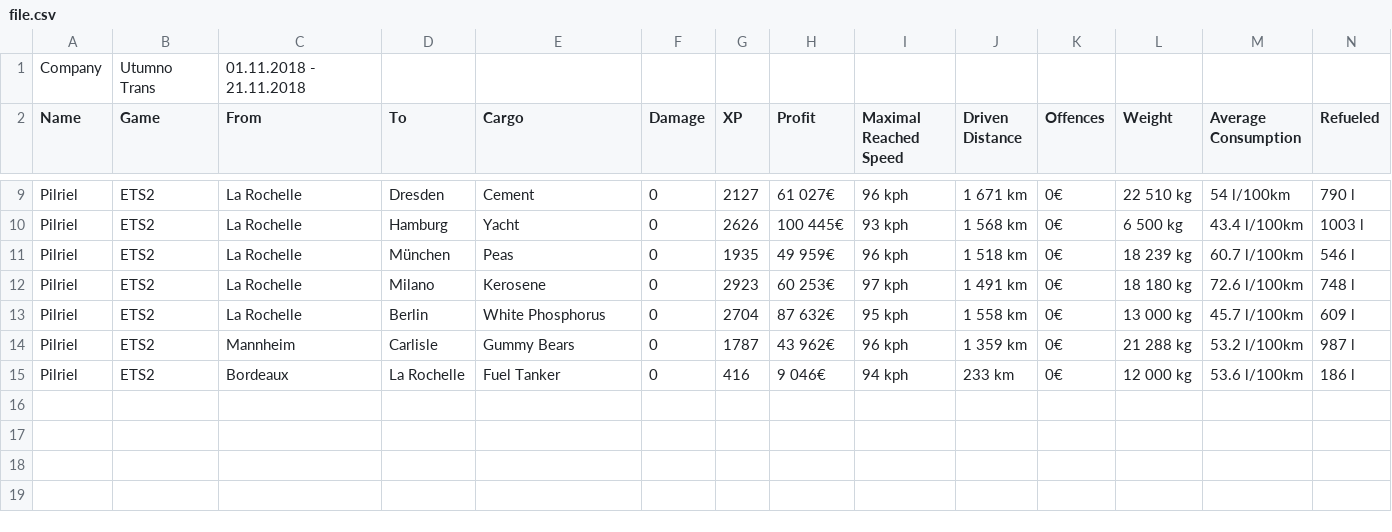
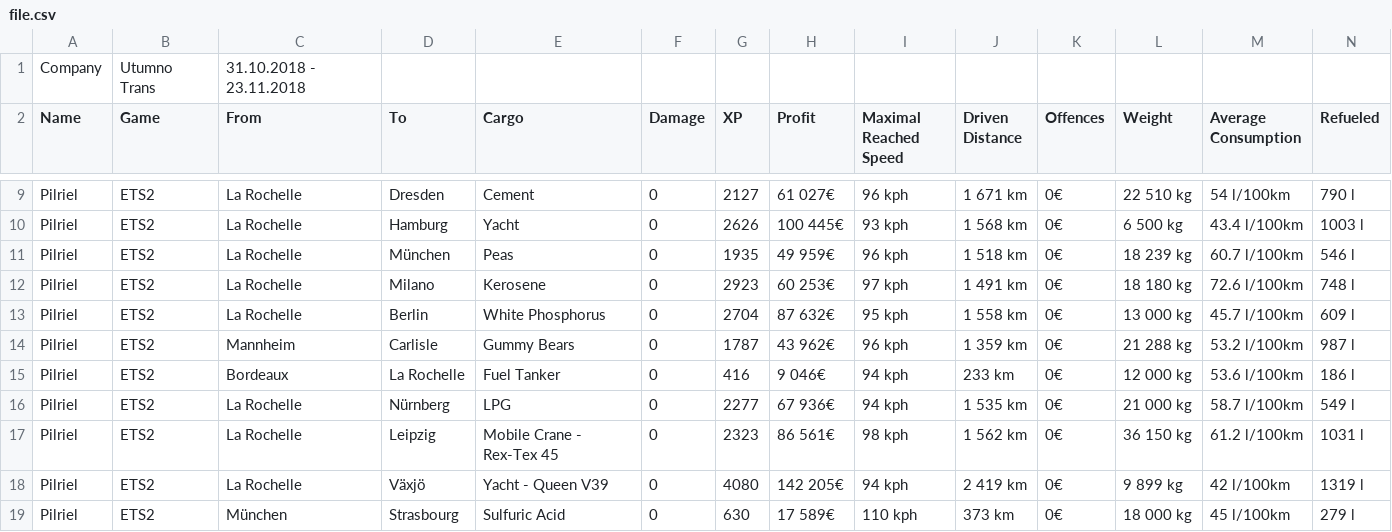
Before and after one commit to RuBartosh/TBbot, a CSV file: file.csv, drawn as a sheet; only a part is shown, gaps mark what is left out; rows hold the shown columns only; the diff names each change by its address in the sheet, - before the commit and + after, or states it on an @@ line.

```diff
--- a/file.csv
+++ b/file.csv
-C1 (From): 01.11.2018 - 21.11.2018
+C1 (From): 31.10.2018 - 23.11.2018
+row 16: Pilriel | ETS2 | La Rochelle | Nürnberg | LPG | 0 | 2277 | 67 936€ | 94 kph | 1 535 km | 0€ | 21 000 kg | 58.7 l/100km | 549 l
+row 17: Pilriel | ETS2 | La Rochelle | Leipzig | Mobile Crane - Rex-Tex 45 | 0 | 2323 | 86 561€ | 98 kph | 1 562 km | 0€ | 36 150 kg | 61.2 l/100km | 1031 l
+row 18: Pilriel | ETS2 | La Rochelle | Växjö | Yacht - Queen V39 | 0 | 4080 | 142 205€ | 94 kph | 2 419 km | 0€ | 9 899 kg | 42 l/100km | 1319 l
+row 19: Pilriel | ETS2 | München | Strasbourg | Sulfuric Acid | 0 | 630 | 17 589€ | 110 kph | 373 km | 0€ | 18 000 kg | 45 l/100km | 279 l
```
Also changed, not shown: 1 other file.
